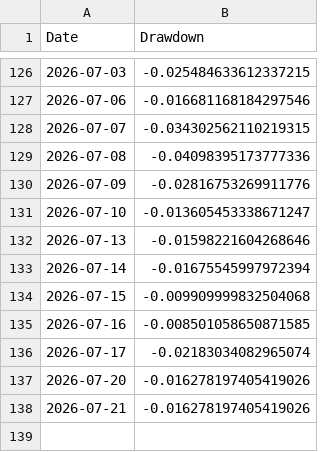
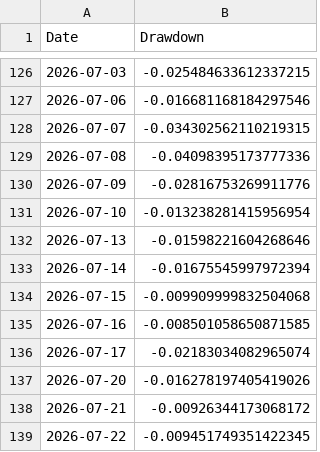
Before and after one commit to amitchoksi7747-debug/momentum-dashboard, a CSV file: data/processed/strategies/S2/drawdown.csv, drawn as a sheet; only a part is shown, gaps mark what is left out.

```diff
--- a/data/processed/strategies/S2/drawdown.csv
+++ b/data/processed/strategies/S2/drawdown.csv
@@ -130,3 +130,3 @@ Date,Drawdown
 2026-07-09,-0.02816753269911776
-2026-07-10,-0.013605453338671247
+2026-07-10,-0.013238281415956954
 2026-07-13,-0.01598221604268646
@@ -137,2 +137,3 @@ Date,Drawdown
 2026-07-20,-0.016278197405419026
-2026-07-21,-0.016278197405419026
+2026-07-21,-0.00926344173068172
+2026-07-22,-0.009451749351422345
```
Also changed, not shown: data/processed/mf_comparison/navs.csv, data/processed/mf_comparison/rebased.csv, 28 other files.
